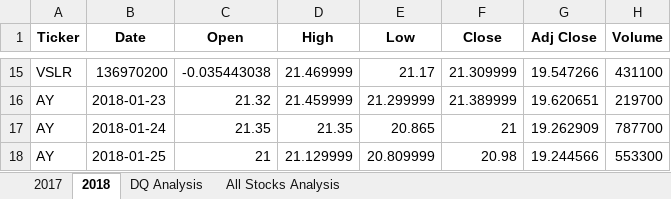
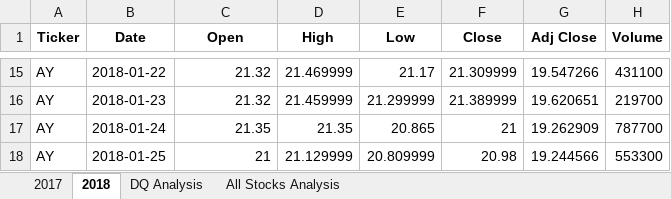
Before and after one commit to kmatias252/stock-analysis, an Excel workbook: green_stocks.xlsm, sheet 2018, drawn as a sheet; only a part is shown, gaps mark what is left out; values as stored, in another font and other column widths than the file's, no borders; the diff covers the shown part only; the diff names each change by its address in the sheet, - before the commit and + after, or states it on an @@ line.

```diff
--- a/green_stocks.xlsm (sheet 2018)
+++ b/green_stocks.xlsm (sheet 2018)
-A15 (Ticker): VSLR
+A15 (Ticker): AY
-B15 (Date): 136970200
+B15 (Date): 2018-01-22
-C15 (Open): -0.035443038
+C15 (Open): 21.32
```
Also changed, not shown: 32 edited cells elsewhere in this sheet, sheet 2017.
